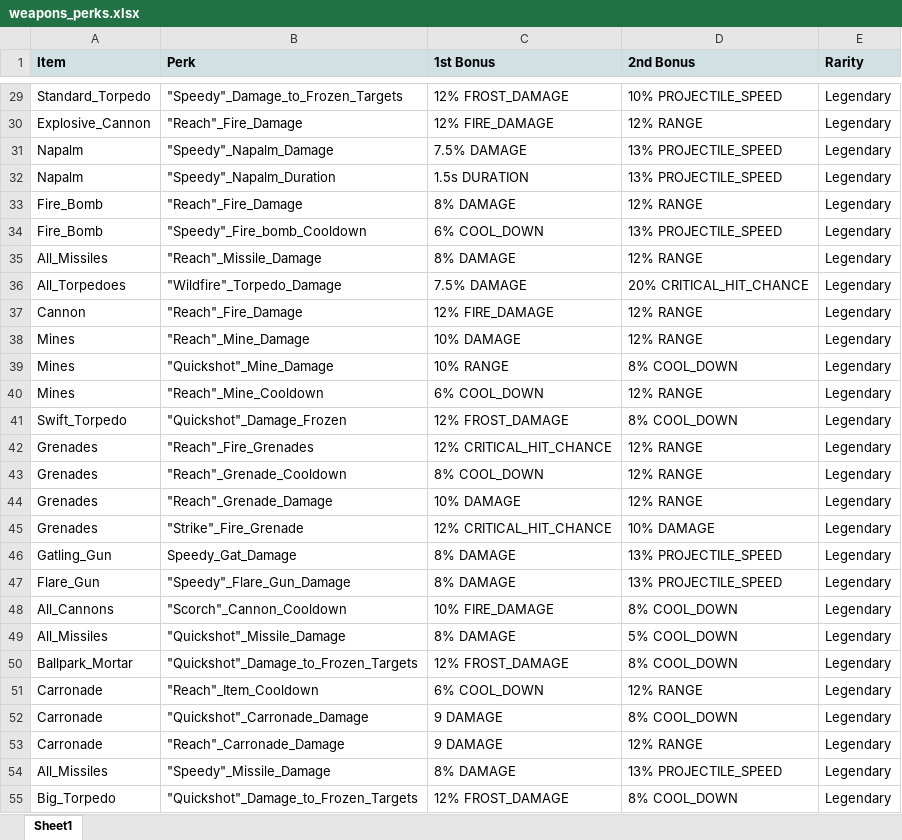
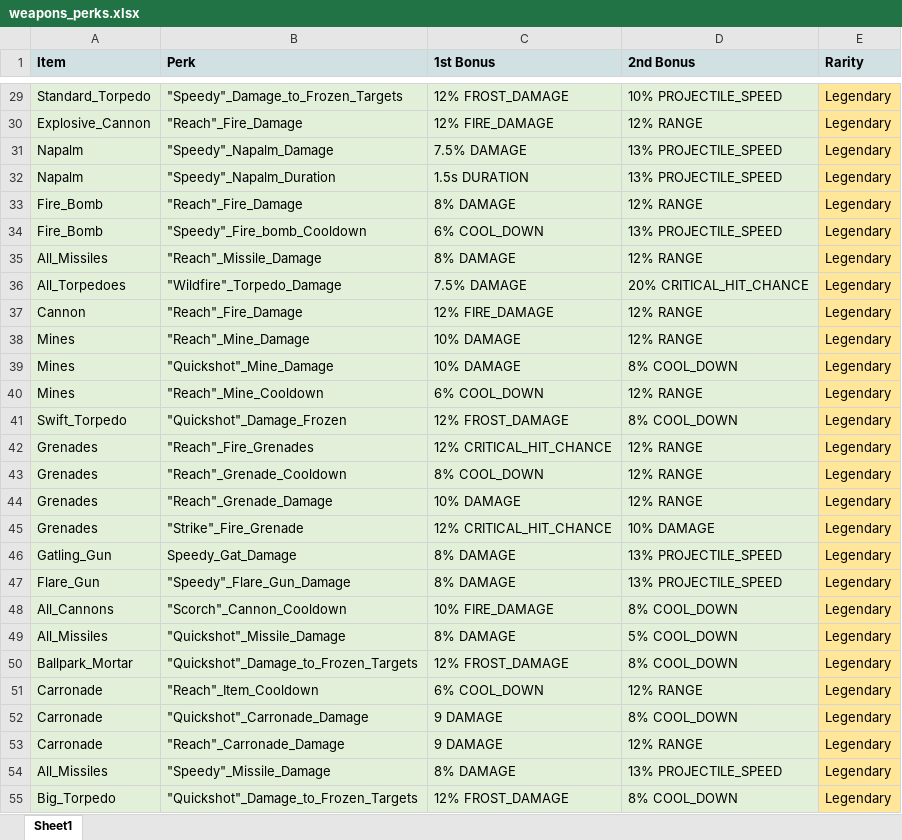
Before and after one commit to komiko44240BB/BattleBay_tool_v1.0, an Excel workbook: scriptspy/data/weapons_perks.xlsx, sheet Sheet1, drawn as a sheet; only a part is shown, gaps mark what is left out; values as stored, in another font and other column widths than the file's, no borders; charts and pictures not drawn; the diff covers the shown part only; the diff names each change by its address in the sheet, - before the commit and + after, or states it on an @@ line.

```diff
--- a/scriptspy/data/weapons_perks.xlsx (sheet Sheet1)
+++ b/scriptspy/data/weapons_perks.xlsx (sheet Sheet1)
-A29:D55 fill: none
+A29:D55 fill: #E2F0D9
-E29:E55 fill: none
+E29:E55 fill: #FFE699
-C39 (1st Bonus): 10% RANGE
+C39 (1st Bonus): 10% DAMAGE
```
Also changed, not shown: 168 added rows, 1 edited cell and cell formats elsewhere in this sheet, charts or pictures, scriptspy/data/healing_perks.xlsx, scriptspy/data/passive_perks.xlsx, 3 other files.
